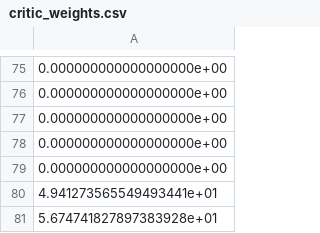
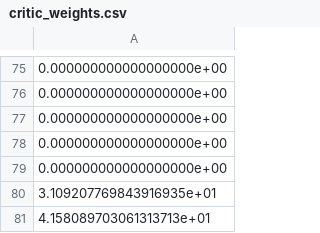
Before and after one commit to r-haight/Value-Decomposition-Hallway, a CSV file: critic_weights.csv, drawn as a sheet; only a part is shown, gaps mark what is left out; the diff covers the shown part only.

```diff
--- a/critic_weights.csv
+++ b/critic_weights.csv
@@ -79,3 +79,3 @@
 0.000000000000000000e+00
-4.941273565549493441e+01
-5.674741827897383928e+01
+3.109207769843916935e+01
+4.158089703061313713e+01
```
Also changed, not shown: 2 added rows, 2 removed rows and 12 edited cells elsewhere in this file, actor_weights.csv, 2 other files.
